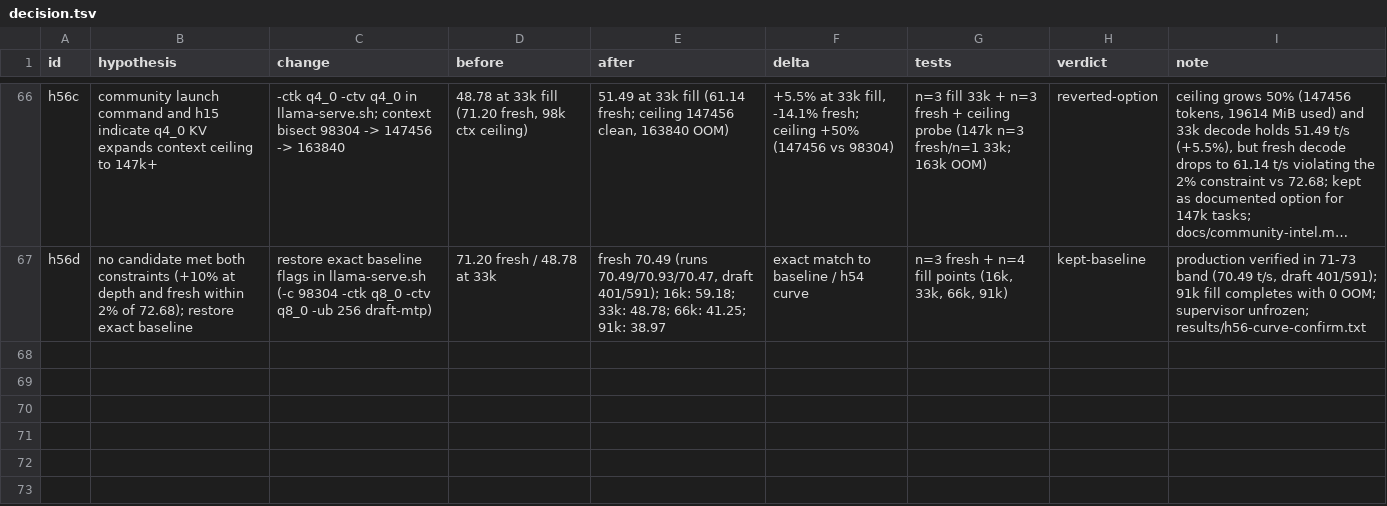
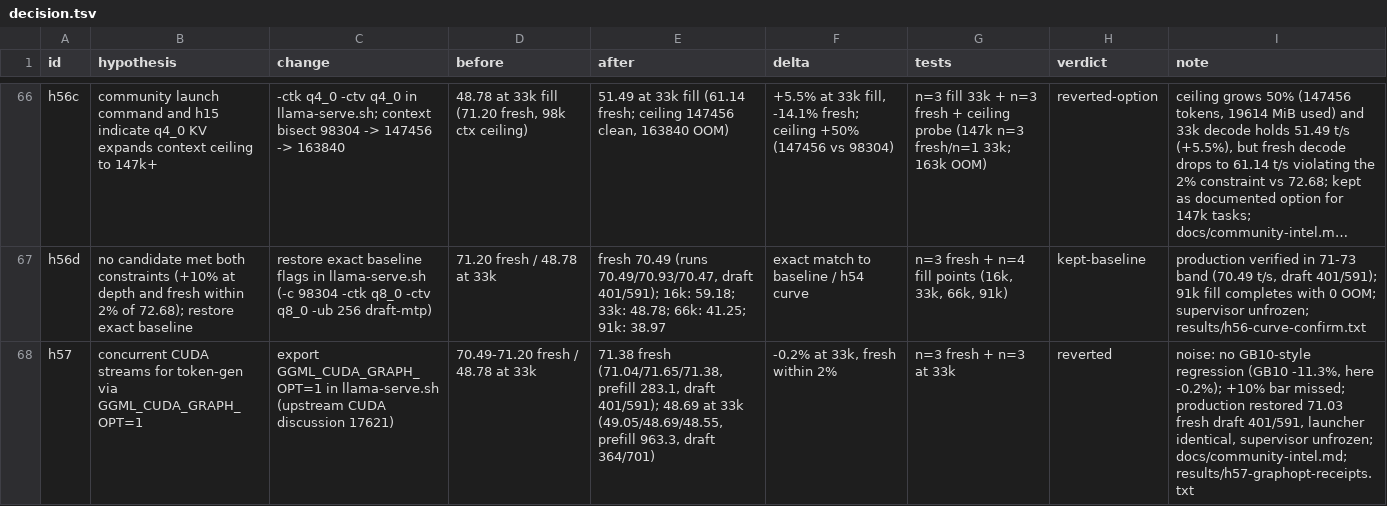
Before and after one commit to JamieJ5926/rtx-3080-20gb, a TSV file: decision.tsv, drawn as a sheet; only a part is shown, gaps mark what is left out; long unchanged cells end in …; the diff names each change by its address in the sheet, - before the commit and + after, or states it on an @@ line.

Commit message:
h57: GGML_CUDA_GRAPH_OPT=1 sweep on production stack, no gain, reverted

```diff
--- a/decision.tsv
+++ b/decision.tsv
+row 68: h57 | concurrent CUDA streams for token-gen via GGML_CUDA_GRAPH_OPT=1 | export GGML_CUDA_GRAPH_OPT=1 in llama-serve.sh (upstream CUDA discussion 17621) | 70.49-71.20 fresh / 48.78 at 33k | 71.38 fresh (71.04/71.65/71.38, prefill 283.1, draft 401/591); 48.69 at 33k (49.05/48.69/48.55, prefill 963.3, draft 364/701) | -0.2% at 33k, fresh within 2% | n=3 fresh + n=3 at 33k | reverted | noise: no GB10-style regression (GB10 -11.3%, here -0.2%); +10% bar missed; production restored 71.03 fresh draft 401/591, launcher identical, supervisor unfrozen; docs/community-intel.md; results/h57-graphopt-receipts.txt
```
Also changed, not shown: 1 other file.
